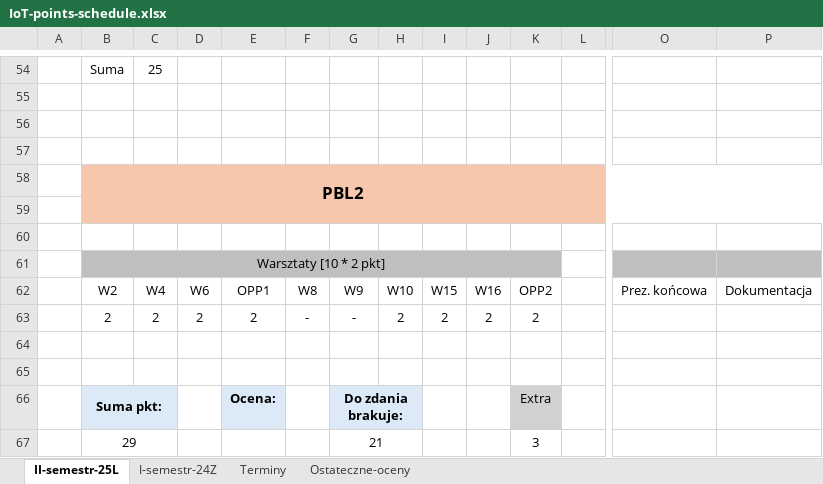
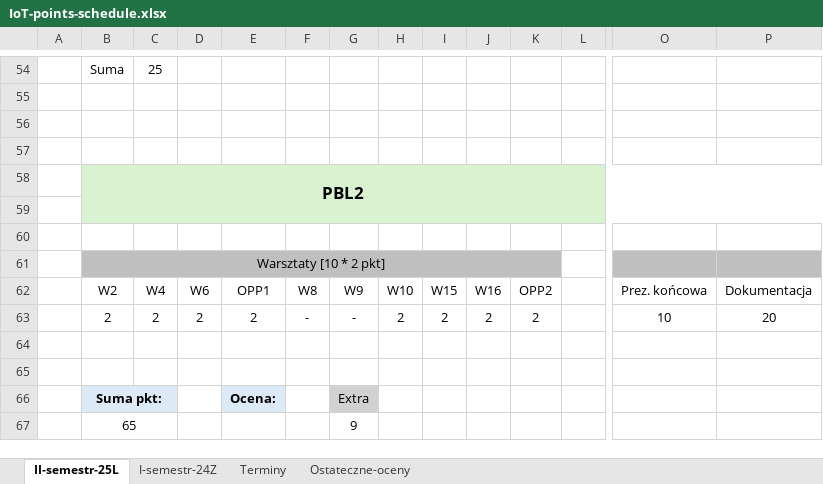
Before and after one commit to dodo099/IoT-studies, an Excel workbook: IoT-points-schedule.xlsx, sheet II-semestr-25L, drawn as a sheet; only a part is shown, gaps mark what is left out; values as stored, in another font and other column widths than the file's, no borders; removed rows and columns are numbered as before the commit, all else as after; rows hold the shown columns only; the diff covers the shown part only; the diff names each change by its address in the sheet, - before the commit and + after, or states it on an @@ line.

```diff
--- a/IoT-points-schedule.xlsx (sheet II-semestr-25L)
+++ b/IoT-points-schedule.xlsx (sheet II-semestr-25L)
-B58:P59 fill: #F6C6AD
+B58:P59 fill: #D9F2D0
-O63: (empty)
+O63: 10
-P63: (empty)
+P63: 20
-G66: Do zdania brakuje:
+G66: Extra
@@ G66 fill: #DCEAF7 → #D1D1D1, bold: on → off @@
-G66:H66 merged
-H66 fill: #DCEAF7
+H66 fill: none
-K66: Extra
+K66: (empty)
-K66 fill: #D1D1D1
+K66 fill: none
-row 67:  | 29 |  |  |  |  | 21 |  |  |  | 3
+row 67:  | 65 |  |  |  |  | 9
```
Also changed, not shown: cell formats elsewhere in this sheet, sheet I-semestr-24Z, sheet Terminy.
